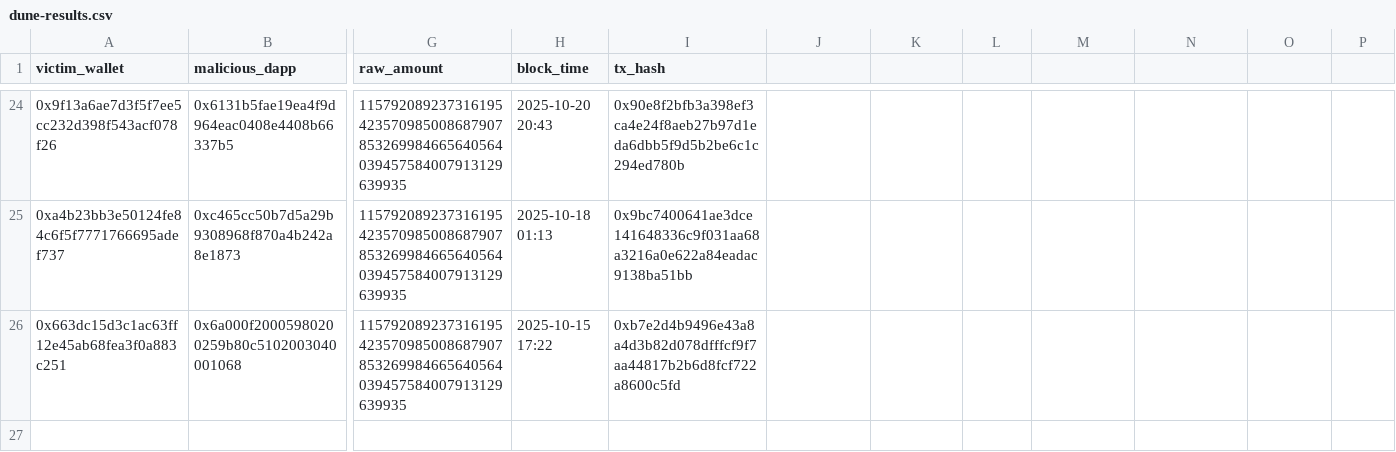
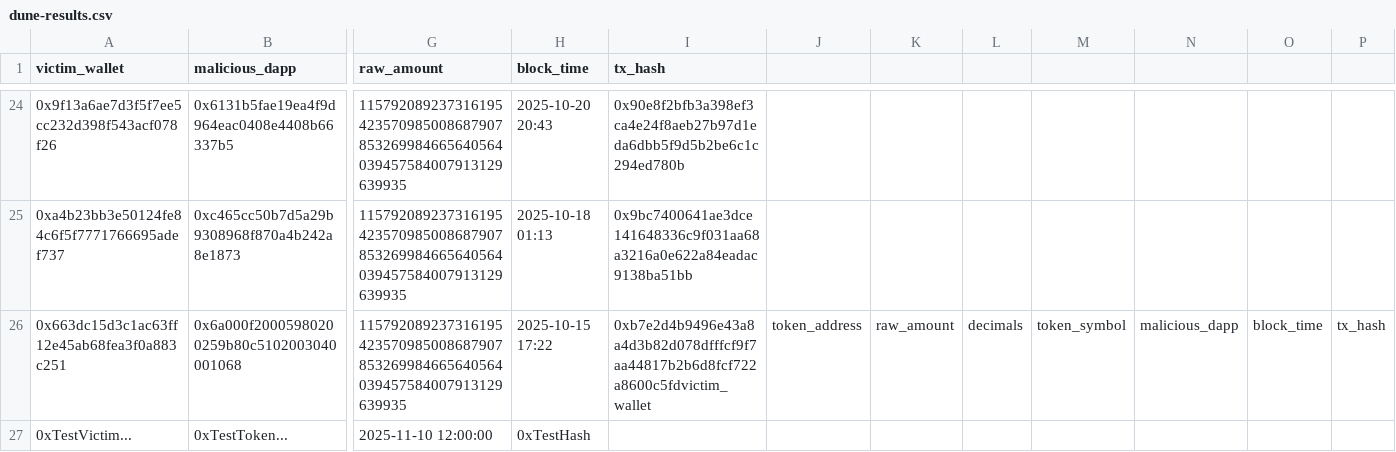
Before and after one commit to Durry233/drainer-sim, a CSV file: dune-results.csv, drawn as a sheet; only a part is shown, gaps mark what is left out; rows hold the shown columns only; the diff names each change by its address in the sheet, - before the commit and + after, or states it on an @@ line.

Commit message:
Test victim

```diff
--- a/dune-results.csv
+++ b/dune-results.csv
-I26 (tx_hash): 0xb7e2d4b9496e43a8a4d3b82d078dfffcf9f7aa44817b2b6d8fcf722a8600c5fd
+I26 (tx_hash): 0xb7e2d4b9496e43a8a4d3b82d078dfffcf9f7aa44817b2b6d8fcf722a8600c5fdvictim_wallet
-J26: (empty)
+J26: token_address
-K26: (empty)
+K26: raw_amount
-L26: (empty)
+L26: decimals
-M26: (empty)
+M26: token_symbol
-N26: (empty)
+N26: malicious_dapp
-O26: (empty)
+O26: block_time
-P26: (empty)
+P26: tx_hash
+row 27: 0xTestVictim... | 0xTestToken... | 2025-11-10 12:00:00 | 0xTestHash
```
Also changed, not shown: 2 other files.
